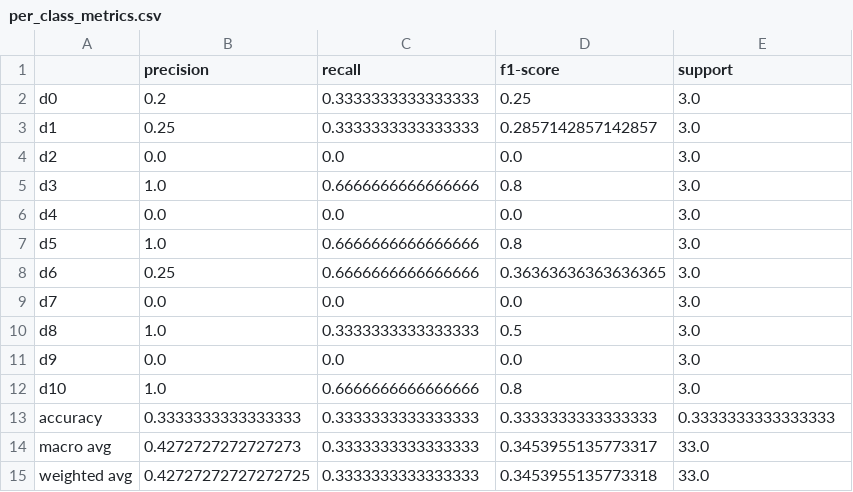
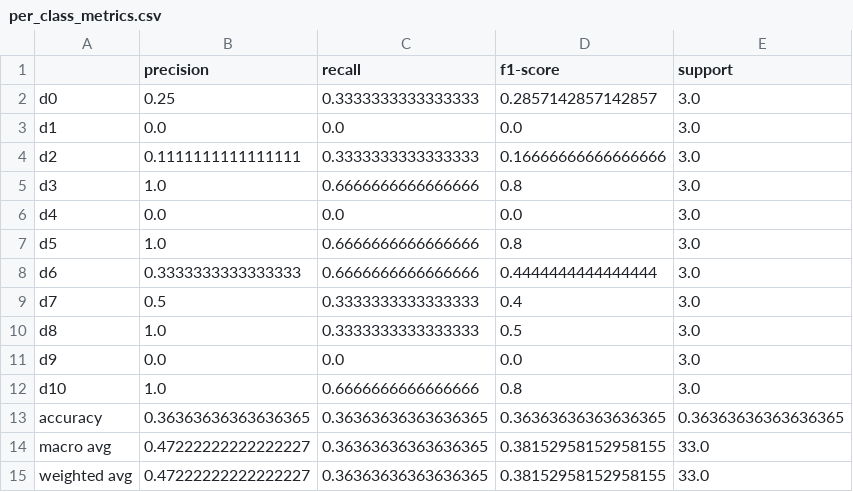
Before and after one commit to LegioN2004/tai-phake-lip-reading, a CSV file: results/pretrained_phase1/mobilenetv2_bilstm/per_class_metrics.csv, drawn as a sheet.

```diff
--- a/results/pretrained_phase1/mobilenetv2_bilstm/per_class_metrics.csv
+++ b/results/pretrained_phase1/mobilenetv2_bilstm/per_class_metrics.csv
@@ -1,5 +1,5 @@
 ,precision,recall,f1-score,support
-d0,0.2,0.3333333333333333,0.25,3.0
-d1,0.25,0.3333333333333333,0.2857142857142857,3.0
-d2,0.0,0.0,0.0,3.0
+d0,0.25,0.3333333333333333,0.2857142857142857,3.0
+d1,0.0,0.0,0.0,3.0
+d2,0.1111111111111111,0.3333333333333333,0.16666666666666666,3.0
 d3,1.0,0.6666666666666666,0.8,3.0
@@ -7,4 +7,4 @@ d4,0.0,0.0,0.0,3.0
 d5,1.0,0.6666666666666666,0.8,3.0
-d6,0.25,0.6666666666666666,0.36363636363636365,3.0
-d7,0.0,0.0,0.0,3.0
+d6,0.3333333333333333,0.6666666666666666,0.4444444444444444,3.0
+d7,0.5,0.3333333333333333,0.4,3.0
 d8,1.0,0.3333333333333333,0.5,3.0
@@ -12,4 +12,4 @@ d9,0.0,0.0,0.0,3.0
 d10,1.0,0.6666666666666666,0.8,3.0
-accuracy,0.3333333333333333,0.3333333333333333,0.3333333333333333,0.3333333333333333
-macro avg,0.4272727272727273,0.3333333333333333,0.3453955135773317,33.0
-weighted avg,0.42727272727272725,0.3333333333333333,0.3453955135773318,33.0
+accuracy,0.36363636363636365,0.36363636363636365,0.36363636363636365,0.36363636363636365
+macro avg,0.47222222222222227,0.36363636363636365,0.38152958152958155,33.0
+weighted avg,0.47222222222222227,0.36363636363636365,0.38152958152958155,33.0
```
Also changed, not shown: results/pretrained_phase1/mobilenetv2_bilstm/metrics.csv, results/pretrained_phase1/mobilenetv2_bilstm/test_predictions.csv, 11 other files.
